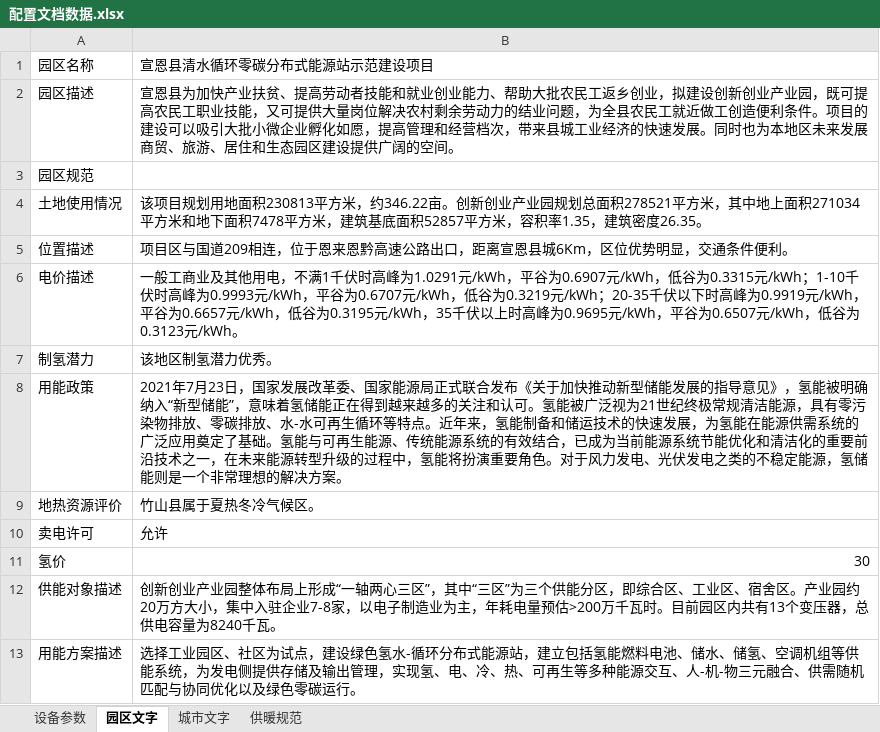
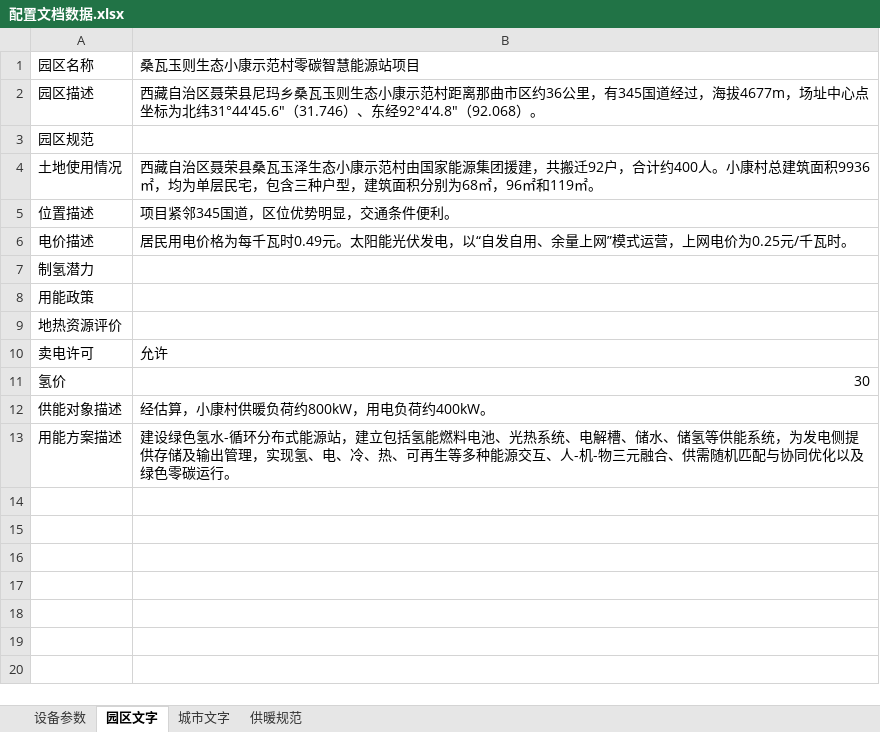
Before and after one commit to gwyxjtu/cpes_code, an Excel workbook: doc/配置文档数据.xlsx, sheet 园区文字, drawn as a sheet; values as stored, in another font and other column widths than the file's, no borders; the diff names each change by its address in the sheet, - before the commit and + after, or states it on an @@ line.

```diff
--- a/doc/配置文档数据.xlsx (sheet 园区文字)
+++ b/doc/配置文档数据.xlsx (sheet 园区文字)
-B1: 宣恩县清水循环零碳分布式能源站示范建设项目
+B1: 桑瓦玉则生态小康示范村零碳智慧能源站项目
-B2: 宣恩县为加快产业扶贫、提高劳动者技能和就业创业能力、帮助大批农民工返乡创业，拟建设创新创业产业园，既可提高农民工职业技能，又可提供大量岗位解决农村剩余劳动力的结业问题，为全县农民工就近做工创造便利条件。项目的建设可以吸引大批小微企业孵化如愿，提高管理和经营档次，带来县城工业经济的快速发展。同时也为本地区未来发展商贸、旅游、居住和生态园区建设提供广阔的空间。
+B2: 西藏自治区聂荣县尼玛乡桑瓦玉则生态小康示范村距离那曲市区约36公里，有345国道经过，海拔4677m，场址中心点坐标为北纬31°44′45.6"（31.746）、东经92°4′4.8"（92.068）。
-B4: 该项目规划用地面积230813平方米，约346.22亩。创新创业产业园规划总面积278521平方米，其中地上面积271034平方米和地下面积7478平方米，建筑基底面积52857平方米，容积率1.35，建筑密度26.35。
+B4: 西藏自治区聂荣县桑瓦玉泽生态小康示范村由国家能源集团援建，共搬迁92户，合计约400人。小康村总建筑面积9936㎡，均为单层民宅，包含三种户型，建筑面积分别为68㎡，96㎡和119㎡。
-B5: 项目区与国道209相连，位于恩来恩黔高速公路出口，距离宣恩县城6Km，区位优势明显，交通条件便利。
+B5: 项目紧邻345国道，区位优势明显，交通条件便利。
-B6: 一般工商业及其他用电，不满1千伏时高峰为1.0291元/kWh，平谷为0.6907元/kWh，低谷为0.3315元/kWh；1-10千伏时高峰为0.9993元/kWh，平谷为0.6707元/kWh，低谷为0.3219元/kWh；20-35千伏以下时高峰为0.9919元/kWh，平谷为0.6657元/kWh，低谷为0.3195元/kWh，35千伏以上时高峰为0.9695元/kWh，平谷为0.6507元/kWh，低谷为0.3123元/kWh。
+B6: 居民用电价格为每千瓦时0.49元。太阳能光伏发电，以“自发自用、余量上网”模式运营，上网电价为0.25元/千瓦时。
-B7: 该地区制氢潜力优秀。
+B7: (empty)
-B8: 2021年7月23日，国家发展改革委、国家能源局正式联合发布《关于加快推动新型储能发展的指导意见》，氢能被明确纳入“新型储能”，意味着氢储能正在得到越来越多的关注和认可。氢能被广泛视为21世纪终极常规清洁能源，具有零污染物排放、零碳排放、水-水可再生循环等特点。近年来，氢能制备和储运技术的快速发展，为氢能在能源供需系统的广泛应用奠定了基础。氢能与可再生能源、传统能源系统的有效结合，已成为当前能源系统节能优化和清洁化的重要前沿技术之一，在未来能源转型升级的过程中，氢能将扮演重要角色。对于风力发电、光伏发电之类的不稳定能源，氢储能则是一个非常理想的解决方案。
+B8: (empty)
-B9: 竹山县属于夏热冬冷气候区。
+B9: (empty)
-B12: 创新创业产业园整体布局上形成“一轴两心三区”，其中“三区”为三个供能分区，即综合区、工业区、宿舍区。产业园约20万方大小，集中入驻企业7-8家，以电子制造业为主，年耗电量预估>200万千瓦时。目前园区内共有13个变压器，总供电容量为8240千瓦。
+B12: 经估算，小康村供暖负荷约800kW，用电负荷约400kW。
-B13: 选择工业园区、社区为试点，建设绿色氢水-循环分布式能源站，建立包括氢能燃料电池、储水、储氢、空调机组等供能系…
+B13: 建设绿色氢水-循环分布式能源站，建立包括氢能燃料电池、光热系统、电解槽、储水、储氢等供能系…
```
Also changed, not shown: sheet 城市文字, sheet 供暖规范, 12 other files.
